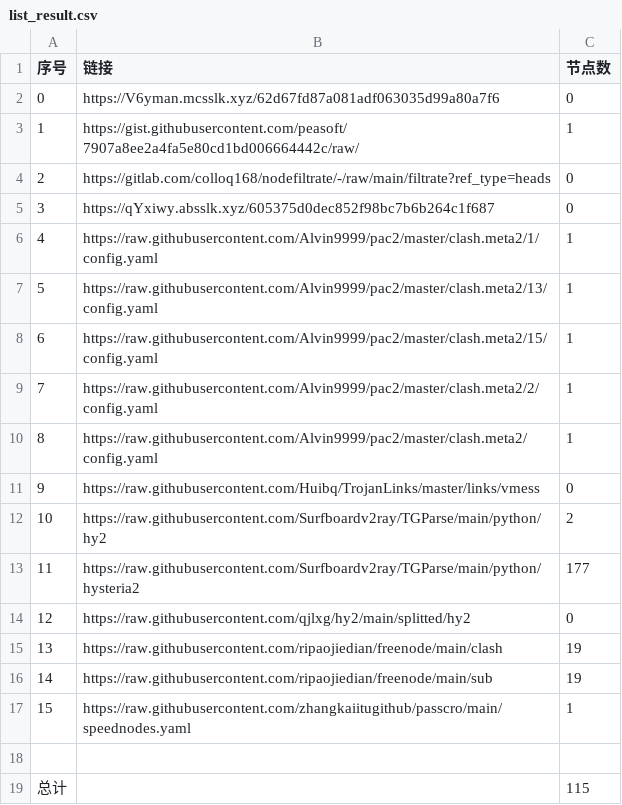
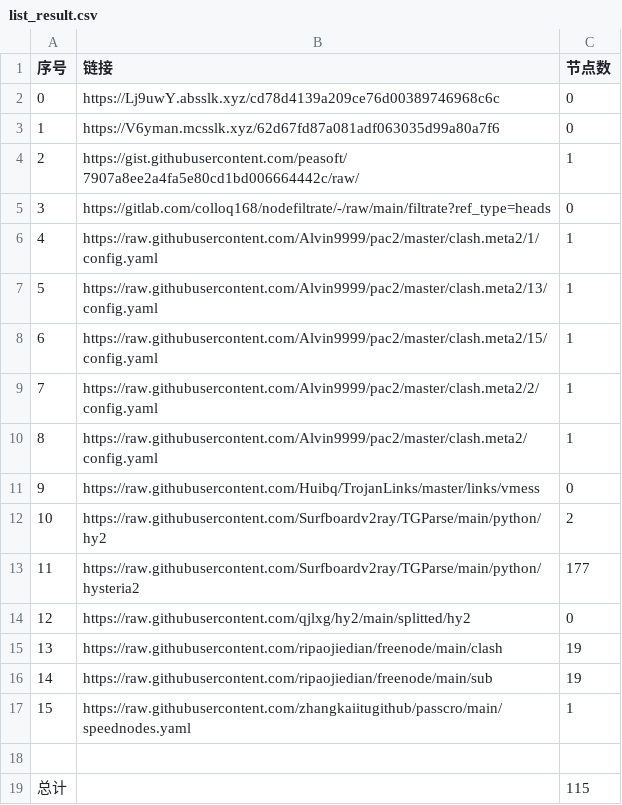
Before and after one commit to nongsp/NWs, a CSV file: list_result.csv, drawn as a sheet; removed rows and columns are numbered as before the commit, all else as after; the diff names each change by its address in the sheet, - before the commit and + after, or states it on an @@ line.

```diff
--- a/list_result.csv
+++ b/list_result.csv
+row 2: 0 | https://Lj9uwY.absslk.xyz/cd78d4139a209ce76d00389746968c6c | 0
@@ column A (序号) renumbered between rows 3 and 5 @@
-row 5: 3 | https://qYxiwy.absslk.xyz/605375d0dec852f98bc7b6b264c1f687 | 0
```
Also changed, not shown: 3 other files.
